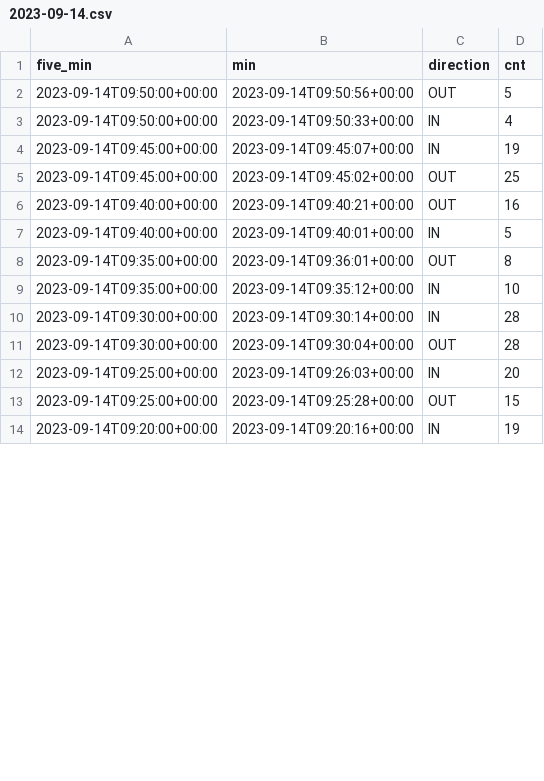
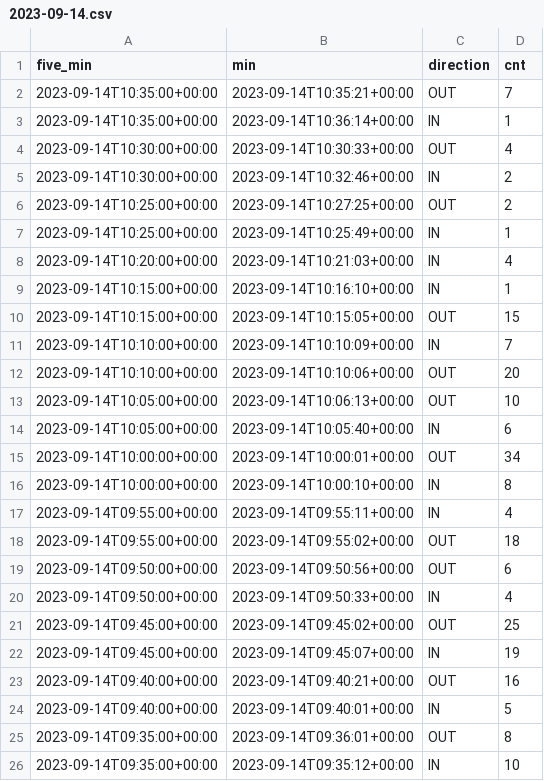
Before and after one commit to imlercj/BouvetKantine, a CSV file: data/2023-09-14.csv, drawn as a sheet; only a part is shown; the shorter side is filled out with more unchanged rows; the diff covers the shown part only.

```diff
--- a/data/2023-09-14.csv
+++ b/data/2023-09-14.csv
@@ -1,6 +1,23 @@
 five_min,min,direction,cnt
-2023-09-14T09:50:00+00:00,2023-09-14T09:50:56+00:00,OUT,5
+2023-09-14T10:35:00+00:00,2023-09-14T10:35:21+00:00,OUT,7
+2023-09-14T10:35:00+00:00,2023-09-14T10:36:14+00:00,IN,1
+2023-09-14T10:30:00+00:00,2023-09-14T10:30:33+00:00,OUT,4
+2023-09-14T10:30:00+00:00,2023-09-14T10:32:46+00:00,IN,2
+2023-09-14T10:25:00+00:00,2023-09-14T10:27:25+00:00,OUT,2
+2023-09-14T10:25:00+00:00,2023-09-14T10:25:49+00:00,IN,1
+2023-09-14T10:20:00+00:00,2023-09-14T10:21:03+00:00,IN,4
+2023-09-14T10:15:00+00:00,2023-09-14T10:16:10+00:00,IN,1
+2023-09-14T10:15:00+00:00,2023-09-14T10:15:05+00:00,OUT,15
+2023-09-14T10:10:00+00:00,2023-09-14T10:10:09+00:00,IN,7
+2023-09-14T10:10:00+00:00,2023-09-14T10:10:06+00:00,OUT,20
+2023-09-14T10:05:00+00:00,2023-09-14T10:06:13+00:00,OUT,10
+2023-09-14T10:05:00+00:00,2023-09-14T10:05:40+00:00,IN,6
+2023-09-14T10:00:00+00:00,2023-09-14T10:00:01+00:00,OUT,34
+2023-09-14T10:00:00+00:00,2023-09-14T10:00:10+00:00,IN,8
+2023-09-14T09:55:00+00:00,2023-09-14T09:55:11+00:00,IN,4
+2023-09-14T09:55:00+00:00,2023-09-14T09:55:02+00:00,OUT,18
+2023-09-14T09:50:00+00:00,2023-09-14T09:50:56+00:00,OUT,6
 2023-09-14T09:50:00+00:00,2023-09-14T09:50:33+00:00,IN,4
+2023-09-14T09:45:00+00:00,2023-09-14T09:45:02+00:00,OUT,25
 2023-09-14T09:45:00+00:00,2023-09-14T09:45:07+00:00,IN,19
-2023-09-14T09:45:00+00:00,2023-09-14T09:45:02+00:00,OUT,25
 2023-09-14T09:40:00+00:00,2023-09-14T09:40:21+00:00,OUT,16
```
Also changed, not shown: 7 moved rows elsewhere in this file, 1 other file.
